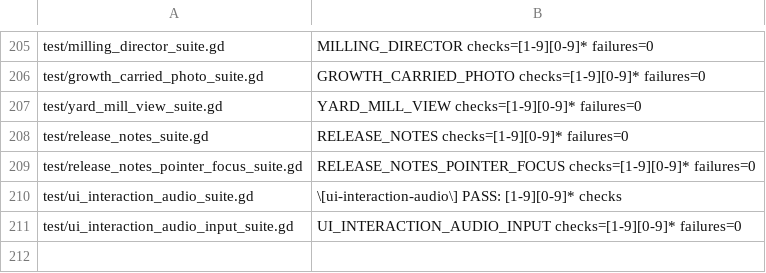
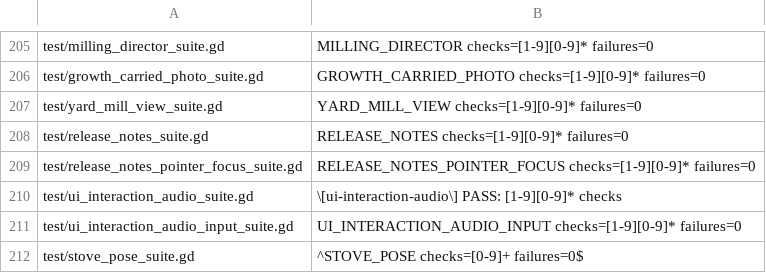
Before and after one commit to narutojzm1-dot/youjia, a TSV file: tools/lib/godot_suite_completions.tsv, drawn as a sheet; only a part is shown, gaps mark what is left out.

Commit message:
feat(#700): grounded two-hand stove construction poses (CODEX-LEAD)

```diff
--- a/tools/lib/godot_suite_completions.tsv
+++ b/tools/lib/godot_suite_completions.tsv
@@ -211 +211,2 @@ test/ui_interaction_audio_suite.gd	\[ui-interaction-audio\] PASS: [1-9][0-9]* ch
 test/ui_interaction_audio_input_suite.gd	UI_INTERACTION_AUDIO_INPUT checks=[1-9][0-9]* failures=0
+test/stove_pose_suite.gd	^STOVE_POSE checks=[0-9]+ failures=0$
```
Also changed, not shown: 15 other files.
